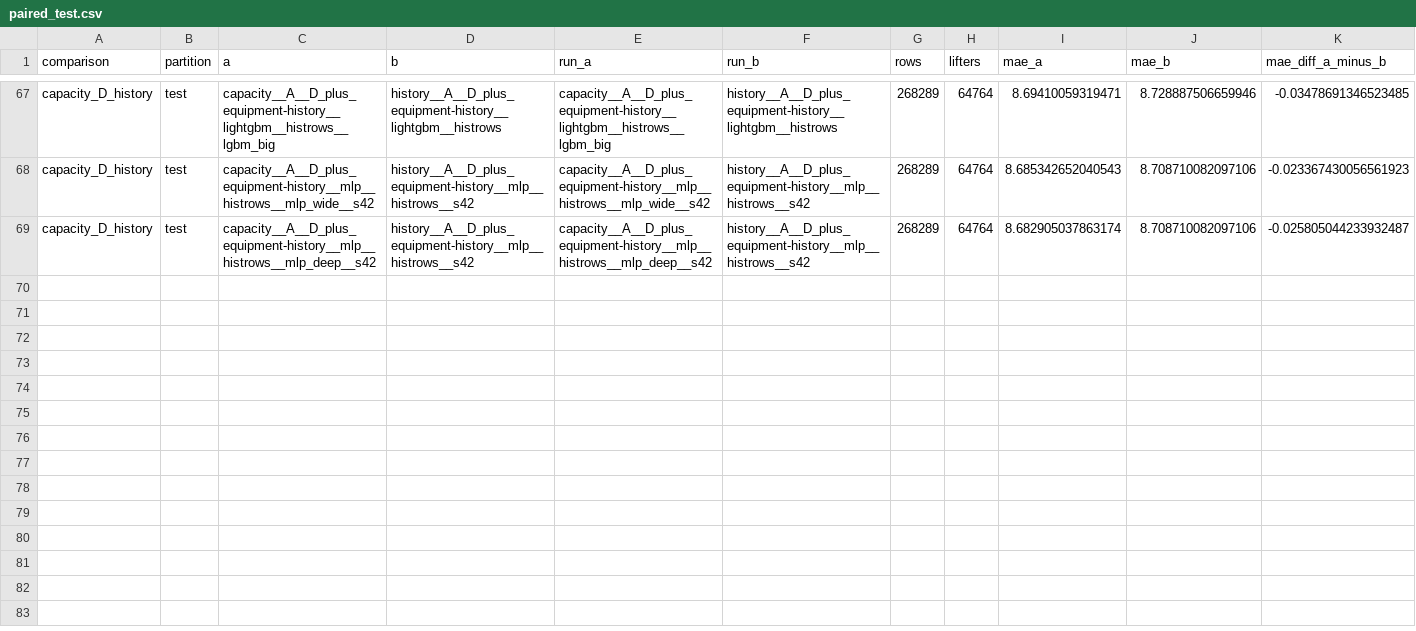
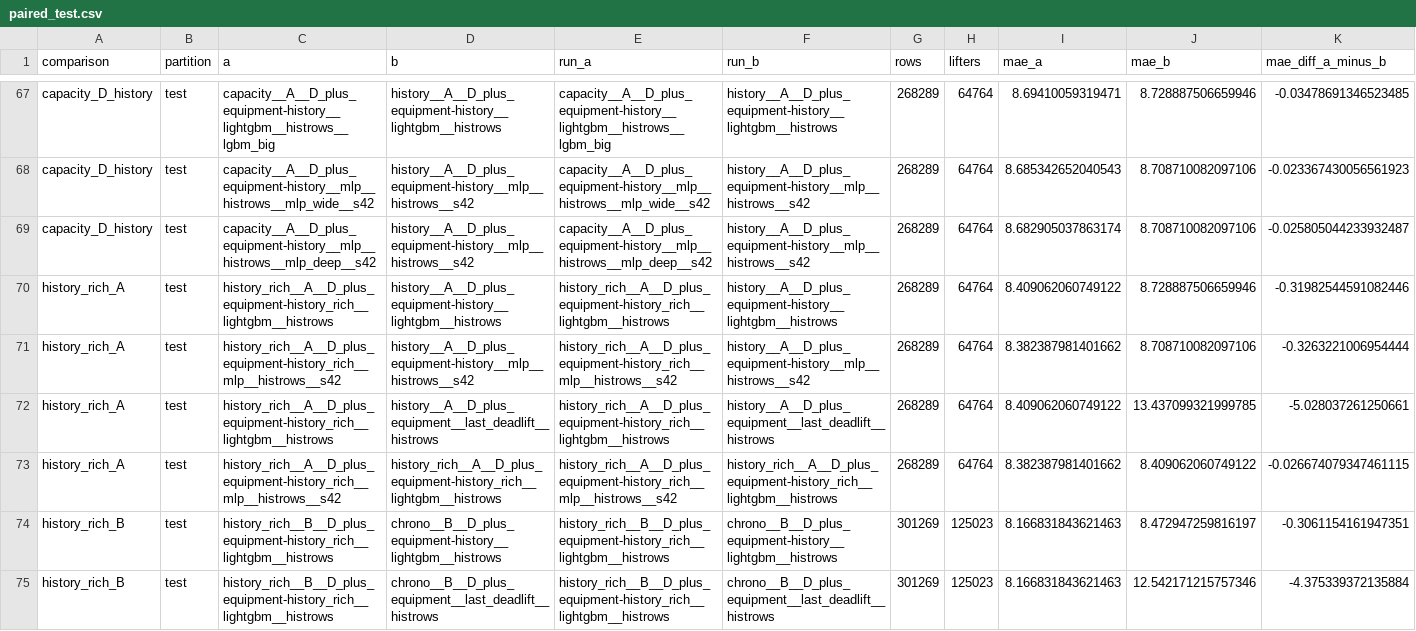
Before and after one commit to dakpasala/CSC-5887, a CSV file: reports/full/paired_test.csv, drawn as a sheet; only a part is shown, gaps mark what is left out; rows hold the shown columns only; the diff names each change by its address in the sheet, - before the commit and + after, or states it on an @@ line.

```diff
--- a/reports/full/paired_test.csv
+++ b/reports/full/paired_test.csv
+row 70: history_rich_A | test | history_rich__A__D_plus_equipment-history_rich__lightgbm__histrows | history__A__D_plus_equipment-history__lightgbm__histrows | history_rich__A__D_plus_equipment-history_rich__lightgbm__histrows | history__A__D_plus_equipment-history__lightgbm__histrows | 268289 | 64764 | 8.409062060749122 | 8.728887506659946 | -0.31982544591082446
+row 71: history_rich_A | test | history_rich__A__D_plus_equipment-history_rich__mlp__histrows__s42 | history__A__D_plus_equipment-history__mlp__histrows__s42 | history_rich__A__D_plus_equipment-history_rich__mlp__histrows__s42 | history__A__D_plus_equipment-history__mlp__histrows__s42 | 268289 | 64764 | 8.382387981401662 | 8.708710082097106 | -0.3263221006954444
+row 72: history_rich_A | test | history_rich__A__D_plus_equipment-history_rich__lightgbm__histrows | history__A__D_plus_equipment__last_deadlift__histrows | history_rich__A__D_plus_equipment-history_rich__lightgbm__histrows | history__A__D_plus_equipment__last_deadlift__histrows | 268289 | 64764 | 8.409062060749122 | 13.437099321999785 | -5.028037261250661
+row 73: history_rich_A | test | history_rich__A__D_plus_equipment-history_rich__mlp__histrows__s42 | history_rich__A__D_plus_equipment-history_rich__lightgbm__histrows | history_rich__A__D_plus_equipment-history_rich__mlp__histrows__s42 | history_rich__A__D_plus_equipment-history_rich__lightgbm__histrows | 268289 | 64764 | 8.382387981401662 | 8.409062060749122 | -0.026674079347461115
+row 74: history_rich_B | test | history_rich__B__D_plus_equipment-history_rich__lightgbm__histrows | chrono__B__D_plus_equipment-history__lightgbm__histrows | history_rich__B__D_plus_equipment-history_rich__lightgbm__histrows | chrono__B__D_plus_equipment-history__lightgbm__histrows | 301269 | 125023 | 8.166831843621463 | 8.472947259816197 | -0.3061154161947351
+row 75: history_rich_B | test | history_rich__B__D_plus_equipment-history_rich__lightgbm__histrows | chrono__B__D_plus_equipment__last_deadlift__histrows | history_rich__B__D_plus_equipment-history_rich__lightgbm__histrows | chrono__B__D_plus_equipment__last_deadlift__histrows | 301269 | 125023 | 8.166831843621463 | 12.542171215757346 | -4.375339372135884
```
Also changed, not shown: reports/full/metrics_test.csv, reports/full/metrics_val.csv, 10 other files.
